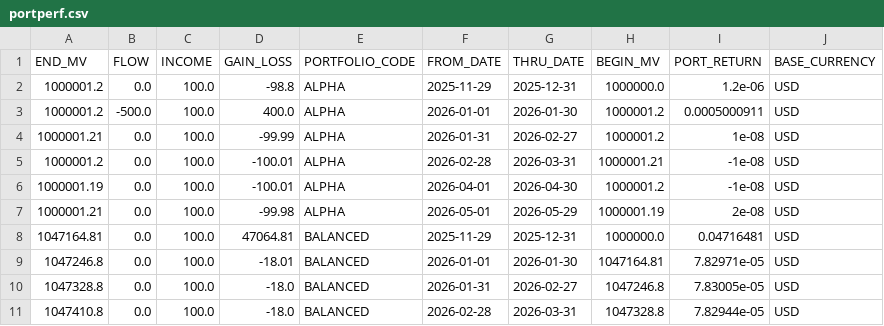
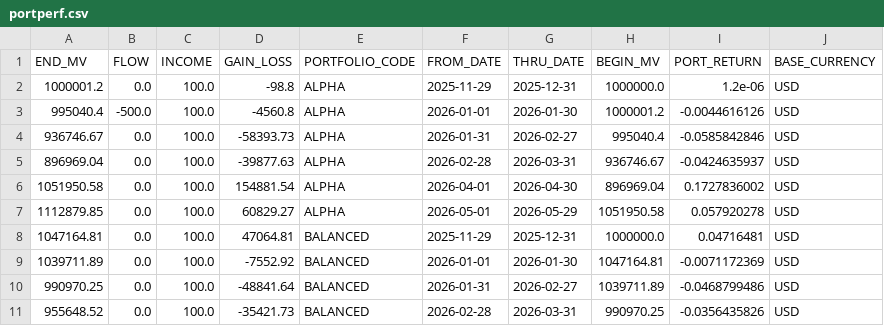
Before and after one commit to JohnDReynolds/portfolio-performance-analytics, a CSV file: ppar/setup_templates/axys_apx_audit/snapshot_a/portperf.csv, drawn as a sheet; only a part is shown; the diff covers the shown part only.

```diff
--- a/ppar/setup_templates/axys_apx_audit/snapshot_a/portperf.csv
+++ b/ppar/setup_templates/axys_apx_audit/snapshot_a/portperf.csv
@@ -2,10 +2,10 @@ END_MV,FLOW,INCOME,GAIN_LOSS,PORTFOLIO_CODE,FROM_DATE,THRU_DATE,BEGIN_MV,PORT_RE
 1000001.2,0.0,100.0,-98.8,ALPHA,2025-11-29,2025-12-31,1000000.0,1.2e-06,USD
-1000001.2,-500.0,100.0,400.0,ALPHA,2026-01-01,2026-01-30,1000001.2,0.0005000911,USD
-1000001.21,0.0,100.0,-99.99,ALPHA,2026-01-31,2026-02-27,1000001.2,1e-08,USD
-1000001.2,0.0,100.0,-100.01,ALPHA,2026-02-28,2026-03-31,1000001.21,-1e-08,USD
-1000001.19,0.0,100.0,-100.01,ALPHA,2026-04-01,2026-04-30,1000001.2,-1e-08,USD
-1000001.21,0.0,100.0,-99.98,ALPHA,2026-05-01,2026-05-29,1000001.19,2e-08,USD
+995040.4,-500.0,100.0,-4560.8,ALPHA,2026-01-01,2026-01-30,1000001.2,-0.0044616126,USD
+936746.67,0.0,100.0,-58393.73,ALPHA,2026-01-31,2026-02-27,995040.4,-0.0585842846,USD
+896969.04,0.0,100.0,-39877.63,ALPHA,2026-02-28,2026-03-31,936746.67,-0.0424635937,USD
+1051950.58,0.0,100.0,154881.54,ALPHA,2026-04-01,2026-04-30,896969.04,0.1727836002,USD
+1112879.85,0.0,100.0,60829.27,ALPHA,2026-05-01,2026-05-29,1051950.58,0.057920278,USD
 1047164.81,0.0,100.0,47064.81,BALANCED,2025-11-29,2025-12-31,1000000.0,0.04716481,USD
-1047246.8,0.0,100.0,-18.01,BALANCED,2026-01-01,2026-01-30,1047164.81,7.82971e-05,USD
-1047328.8,0.0,100.0,-18.0,BALANCED,2026-01-31,2026-02-27,1047246.8,7.83005e-05,USD
-1047410.8,0.0,100.0,-18.0,BALANCED,2026-02-28,2026-03-31,1047328.8,7.82944e-05,USD
+1039711.89,0.0,100.0,-7552.92,BALANCED,2026-01-01,2026-01-30,1047164.81,-0.0071172369,USD
+990970.25,0.0,100.0,-48841.64,BALANCED,2026-01-31,2026-02-27,1039711.89,-0.0468799486,USD
+955648.52,0.0,100.0,-35421.73,BALANCED,2026-02-28,2026-03-31,990970.25,-0.0356435826,USD
```
Also changed, not shown: 67 edited cells elsewhere in this file, ppar/setup_templates/axys_apx_audit/snapshot_a/holdings.csv, ppar/setup_templates/axys_apx_audit/snapshot_a/secperf.csv, 25 other files.
